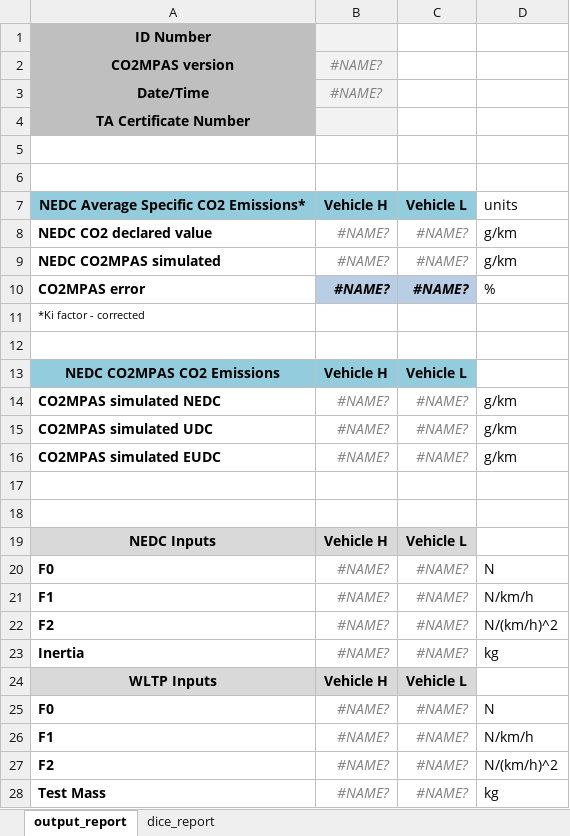
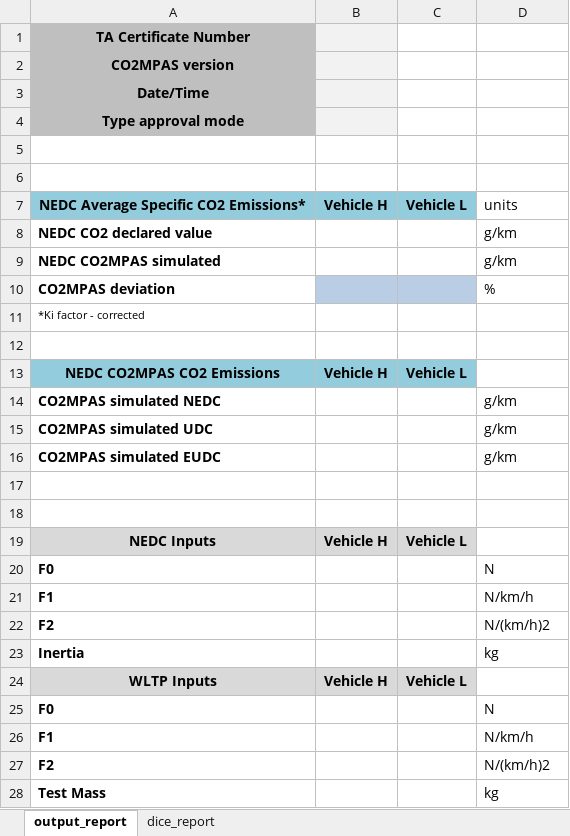
Before and after one commit to vinci1it2000/schedula, an Excel workbook: co2mpas/co2mpas_output_template.xlsx, sheet output_report, drawn as a sheet; only a part is shown; values as stored, in another font and other column widths than the file's, no borders; conditional formats not drawn; removed rows and columns are numbered as before the commit, all else as after; the diff covers the shown part only; the diff names each change by its address in the sheet, - before the commit and + after, or states it on an @@ line.

Commit message:
output, #278: Link type_approval_mode to the template output and update its format.

```diff
--- a/co2mpas/co2mpas_output_template.xlsx (sheet output_report)
+++ b/co2mpas/co2mpas_output_template.xlsx (sheet output_report)
-row 1: ID Number
-row 2: CO2MPAS version | #NAME?
-row 3: Date/Time | #NAME?
+row 2: CO2MPAS version
+row 3: Date/Time
+row 4: Type approval mode
-B8:B9: #NAME?
+B8:B9: (empty)
-C8:C9: #NAME?
+C8:C9: (empty)
-row 10: CO2MPAS error | #NAME? | #NAME? | %
+row 10: CO2MPAS deviation |  |  | %
-B14:B16: #NAME?
+B14:B16: (empty)
-C14:C16: #NAME?
+C14:C16: (empty)
-B20:B23: #NAME?
+B20:B23: (empty)
-C20:C23: #NAME?
+C20:C23: (empty)
-D22: N/(km/h)^2
+D22: N/(km/h)2
-B25:B28: #NAME?
+B25:B28: (empty)
-C25:C28: #NAME?
+C25:C28: (empty)
-D27: N/(km/h)^2
+D27: N/(km/h)2
```
Also changed, not shown: 8 edited cells elsewhere in this sheet, sheet dice_report, formulas that keep their value, 1 other file.
